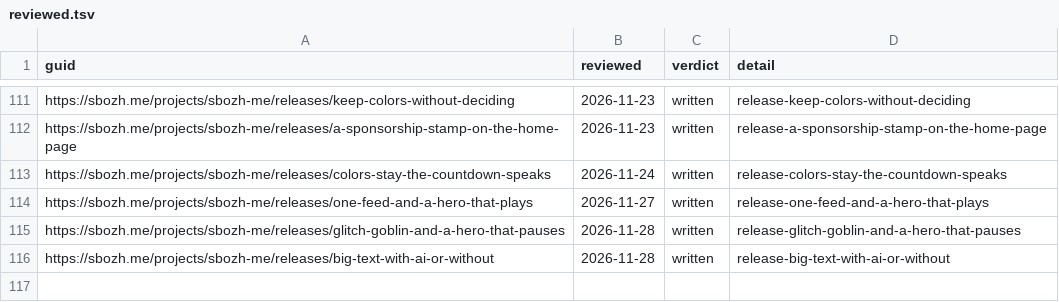
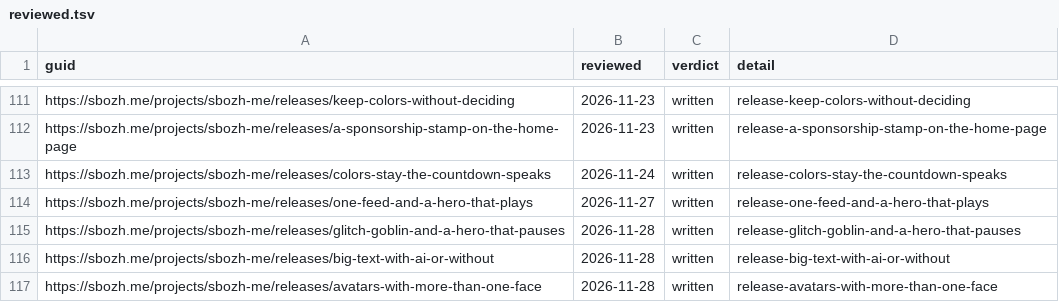
Before and after one commit to sbozh-me/website, a TSV file: apps/web/content/kagurame/reviewed.tsv, drawn as a sheet; only a part is shown, gaps mark what is left out; the diff names each change by its address in the sheet, - before the commit and + after, or states it on an @@ line.

Commit message:
feat(web): Kagurame recites the avatars-with-more-than-one-face release

```diff
--- a/apps/web/content/kagurame/reviewed.tsv
+++ b/apps/web/content/kagurame/reviewed.tsv
+row 117: https://sbozh.me/projects/sbozh-me/releases/avatars-with-more-than-one-face | 2026-11-28 | written | release-avatars-with-more-than-one-face
```
Also changed, not shown: 1 other file.
